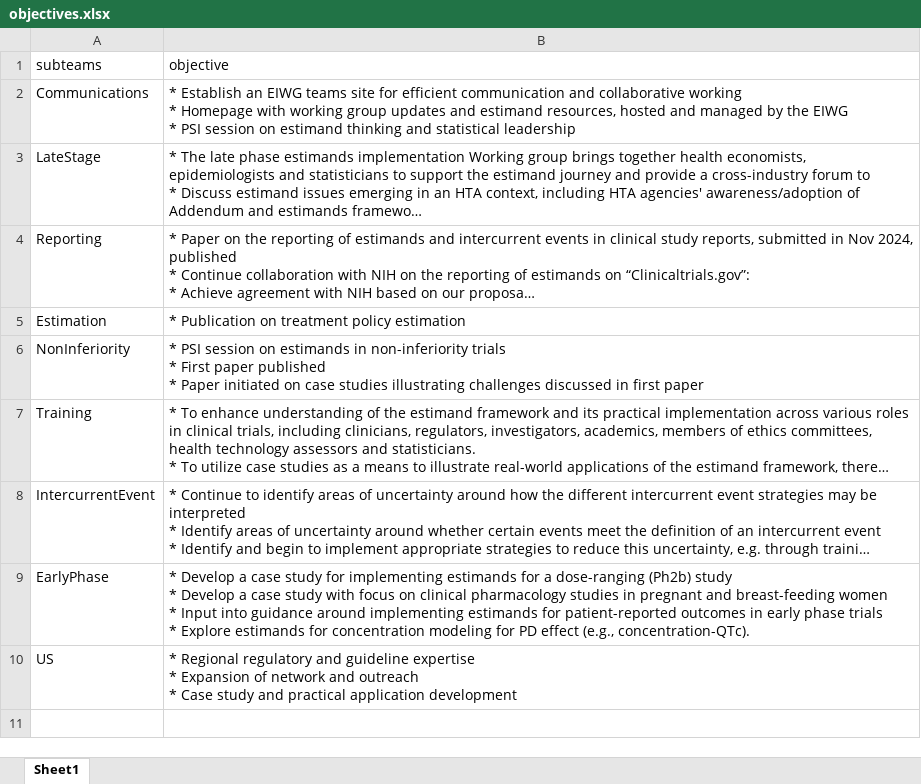
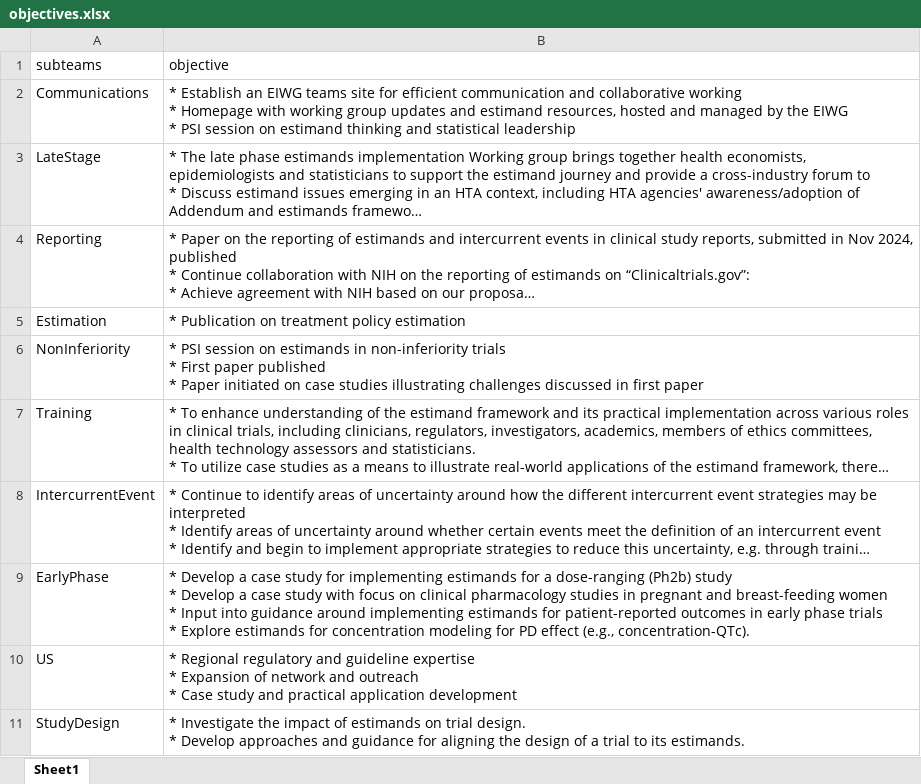
Before and after one commit to eiwg/eiwg_webpage, an Excel workbook: data/objectives.xlsx, sheet Sheet1, drawn as a sheet; long unchanged cells end in …; values as stored, in another font and other column widths than the file's, no borders; table styles not drawn; ↵ is a line break in a cell; the diff names each change by its address in the sheet, - before the commit and + after, or states it on an @@ line.

Commit message:
Add Study Design Subteam Add Publication

```diff
--- a/data/objectives.xlsx (sheet Sheet1)
+++ b/data/objectives.xlsx (sheet Sheet1)
+row 11: StudyDesign | * Investigate the impact of estimands on trial design. ↵ * Develop approaches and guidance for aligning the design of a trial to its estimands.
```
Also changed, not shown: data/members.xlsx, 12 other files.
